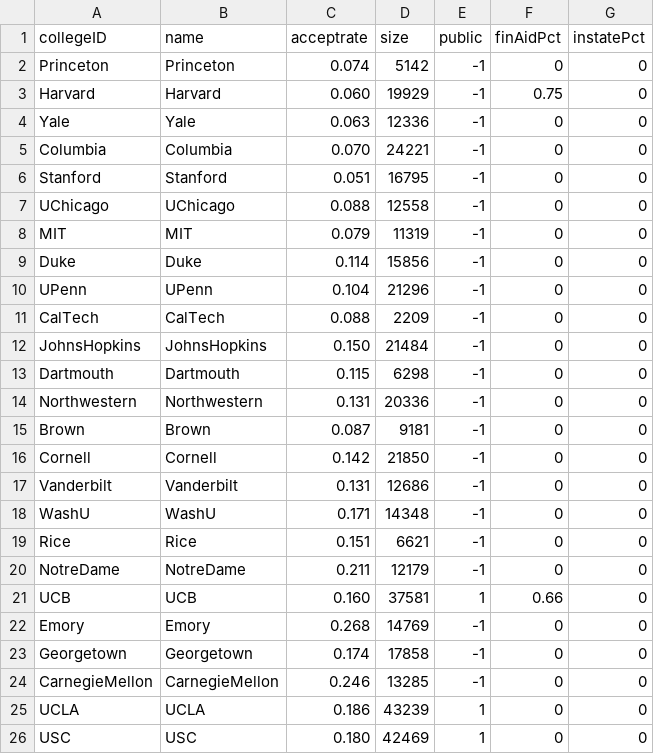
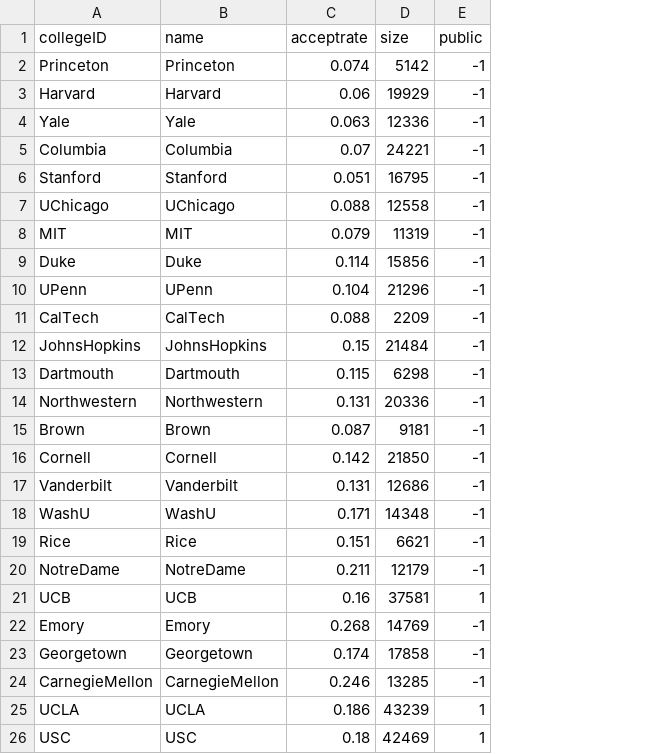
Before and after one commit to wihl/cs109-groupproj-college, a CSV file: collegelist.csv, drawn as a sheet; the diff names each change by its address in the sheet, - before the commit and + after, or states it on an @@ line.

Commit message:
removing two columns from the College table: finaidpct and instatepct

```diff
--- a/collegelist.csv
+++ b/collegelist.csv
-column F (finAidPct), rows 2-26: 0 | 0.75 | 0 | 0 | 0 | 0 | 0 | 0 | 0 | 0 | 0 | 0 | 0 | 0 | 0 | 0 | 0 | 0 | 0 | 0.66 | 0 | 0 | 0 | 0 | 0
-column G (instatePct), rows 2-26: all 0
-C3 (acceptrate): 0.060
+C3 (acceptrate): 0.06
-C5 (acceptrate): 0.070
+C5 (acceptrate): 0.07
-C12 (acceptrate): 0.150
+C12 (acceptrate): 0.15
-C21 (acceptrate): 0.160
+C21 (acceptrate): 0.16
-C26 (acceptrate): 0.180
+C26 (acceptrate): 0.18
```
Also changed, not shown: mydata.csv, 3 other files.
